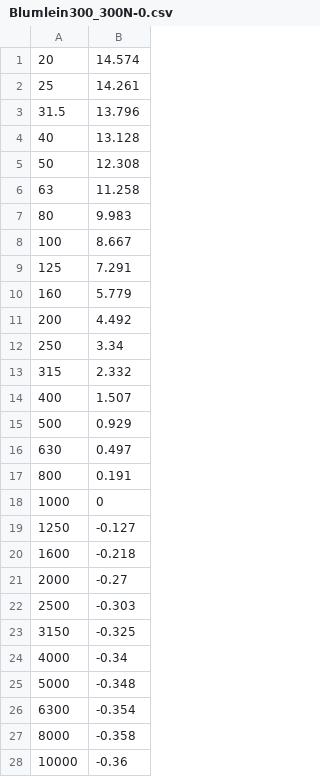
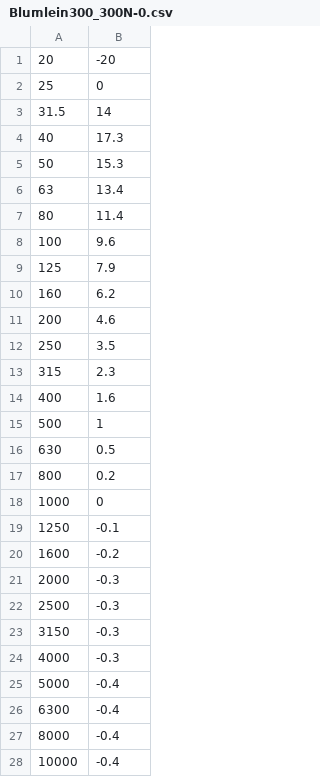
Before and after one commit to agkozak/78curves, a CSV file: Blumlein300_300N-0.csv, drawn as a sheet; only a part is shown; the diff covers the shown part only.

```diff
--- a/Blumlein300_300N-0.csv
+++ b/Blumlein300_300N-0.csv
@@ -1,28 +1,28 @@
-20	14.574
-25	14.261
-31.5	13.796
-40	13.128
-50	12.308
-63	11.258
-80	9.983
-100	8.667
-125	7.291
-160	5.779
-200	4.492
-250	3.34
-315	2.332
-400	1.507
-500	0.929
-630	0.497
-800	0.191
+20	-20
+25	0
+31.5	14
+40	17.3
+50	15.3
+63	13.4
+80	11.4
+100	9.6
+125	7.9
+160	6.2
+200	4.6
+250	3.5
+315	2.3
+400	1.6
+500	1
+630	0.5
+800	0.2
 1000	0
-1250	-0.127
-1600	-0.218
-2000	-0.27
-2500	-0.303
-3150	-0.325
-4000	-0.34
-5000	-0.348
-6300	-0.354
-8000	-0.358
-10000	-0.36
+1250	-0.1
+1600	-0.2
+2000	-0.3
+2500	-0.3
+3150	-0.3
+4000	-0.3
+5000	-0.4
+6300	-0.4
+8000	-0.4
+10000	-0.4
```
Also changed, not shown: 3 edited cells elsewhere in this file, 250N-8.csv, 500N-5.csv, 7 other files.
